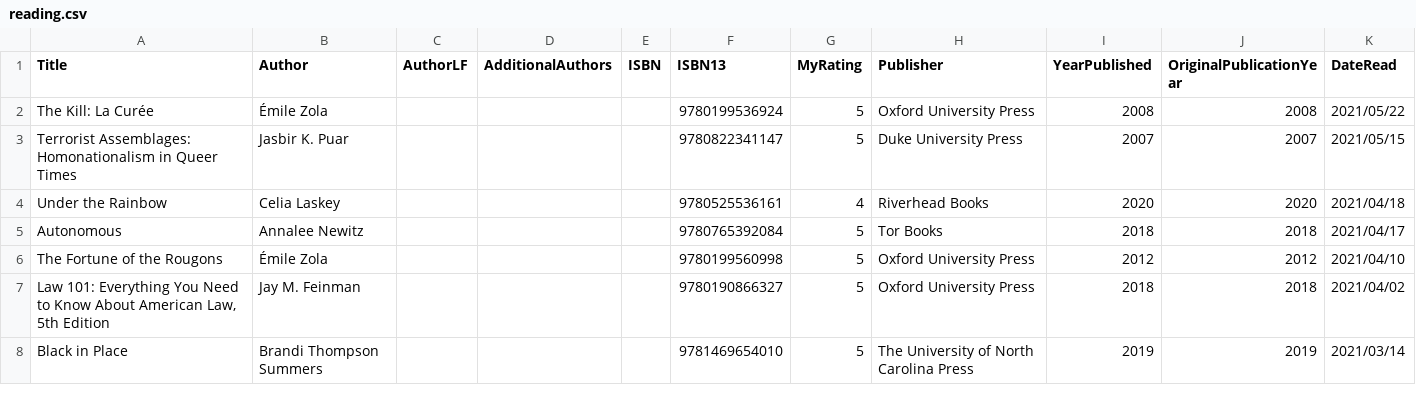
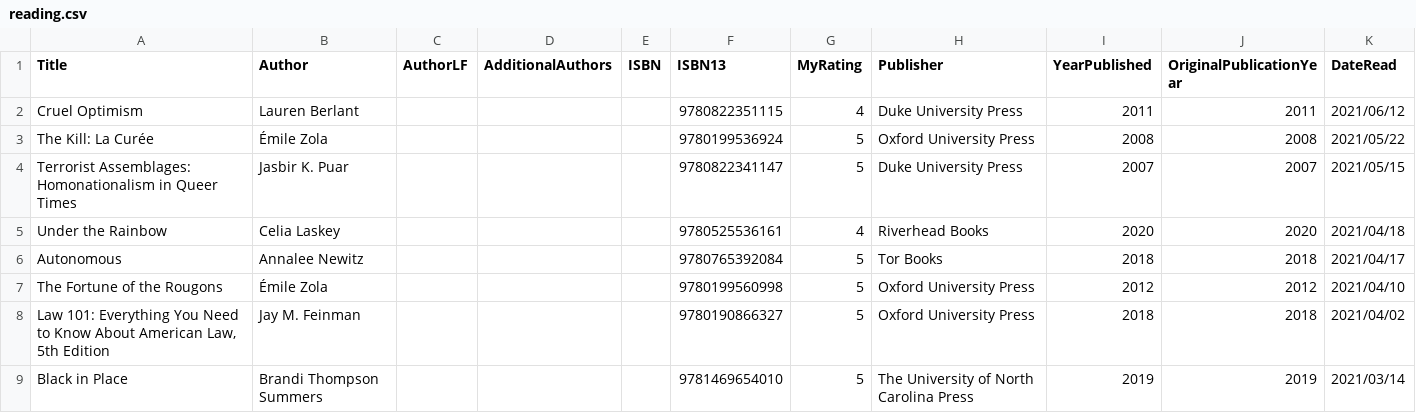
Before and after one commit to mattbailey0/mattmattmatt_2, a CSV file: _data/reading.csv, drawn as a sheet; only a part is shown.

```diff
--- a/_data/reading.csv
+++ b/_data/reading.csv
@@ -1,2 +1,3 @@
 Title,Author,AuthorLF,AdditionalAuthors,ISBN,ISBN13,MyRating,Publisher,YearPublished,OriginalPublicationYear,DateRead
+"Cruel Optimism",Lauren Berlant,,,,9780822351115,4,Duke University Press,2011,2011,2021/06/12
 "The Kill: La Curée",Émile Zola,,,,9780199536924,5,Oxford University Press,2008,2008,2021/05/22
```
Also changed, not shown: 2 other files.
